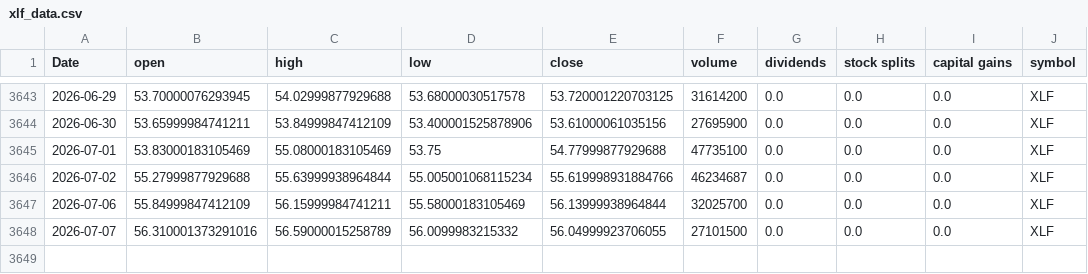
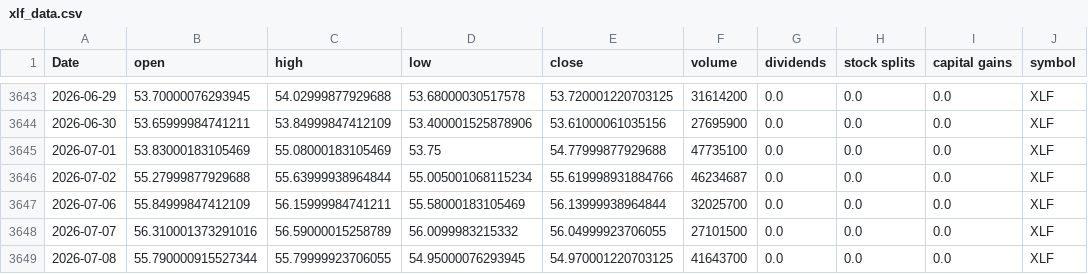
Before and after one commit to Akishai18/Market-Regime, a CSV file: data/sectors/xlf_data.csv, drawn as a sheet; only a part is shown, gaps mark what is left out.

```diff
--- a/data/sectors/xlf_data.csv
+++ b/data/sectors/xlf_data.csv
@@ -3648 +3648,2 @@ Date,open,high,low,close,volume,dividends,stock splits,capital gains,symbol
 2026-07-07,56.310001373291016,56.59000015258789,56.0099983215332,56.04999923706055,27101500,0.0,0.0,0.0,XLF
+2026-07-08,55.790000915527344,55.79999923706055,54.95000076293945,54.970001220703125,41643700,0.0,0.0,0.0,XLF
```
Also changed, not shown: data/sectors/xlc_data.csv, data/sectors/xle_data.csv, 45 other files.
